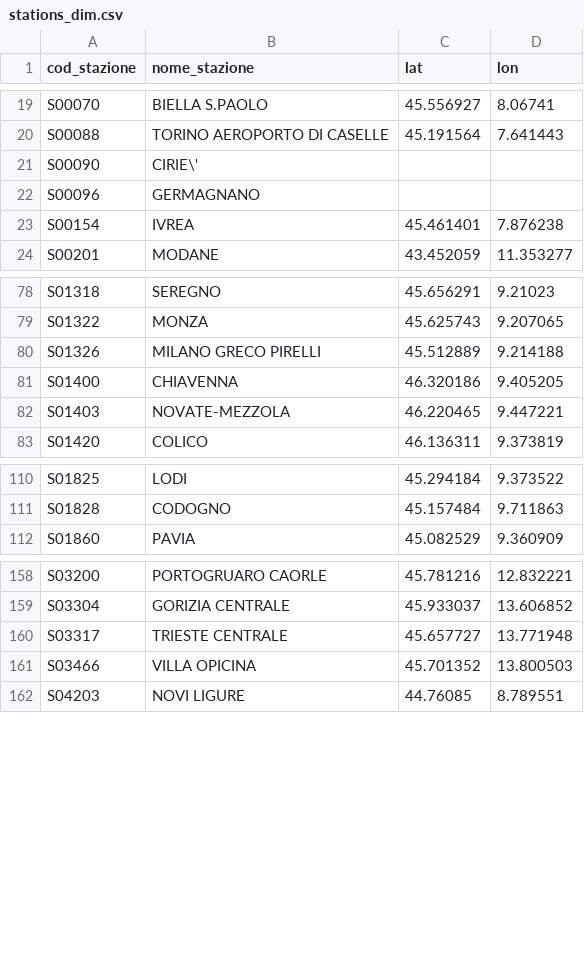
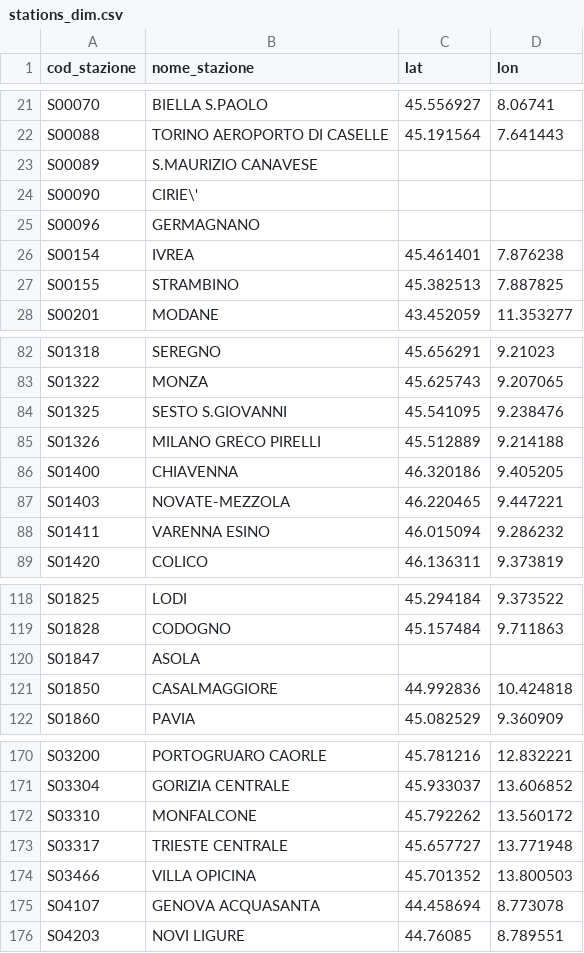
Before and after one commit to DrElegantia/trainstats-dashboard-test, a CSV file: data/gold/stations_dim.csv, drawn as a sheet; only a part is shown, gaps mark what is left out; the diff covers the shown part only.

```diff
--- a/data/gold/stations_dim.csv
+++ b/data/gold/stations_dim.csv
@@ -20,2 +22,3 @@ S00070,BIELLA S.PAOLO,45.556927,8.06741
 S00088,TORINO AEROPORTO DI CASELLE,45.191564,7.641443
+S00089,S.MAURIZIO CANAVESE,,
 S00090,CIRIE\',,
@@ -23,2 +26,3 @@ S00096,GERMAGNANO,,
 S00154,IVREA,45.461401,7.876238
+S00155,STRAMBINO,45.382513,7.887825
 S00201,MODANE,43.452059,11.353277
@@ -79,2 +83,3 @@ S01318,SEREGNO,45.656291,9.21023
 S01322,MONZA,45.625743,9.207065
+S01325,SESTO S.GIOVANNI,45.541095,9.238476
 S01326,MILANO GRECO PIRELLI,45.512889,9.214188
@@ -82,2 +87,3 @@ S01400,CHIAVENNA,46.320186,9.405205
 S01403,NOVATE-MEZZOLA,46.220465,9.447221
+S01411,VARENNA ESINO,46.015094,9.286232
 S01420,COLICO,46.136311,9.373819
@@ -111,2 +119,4 @@ S01825,LODI,45.294184,9.373522
 S01828,CODOGNO,45.157484,9.711863
+S01847,ASOLA,,
+S01850,CASALMAGGIORE,44.992836,10.424818
 S01860,PAVIA,45.082529,9.360909
@@ -159,4 +171,6 @@ S03200,PORTOGRUARO CAORLE,45.781216,12.832221
 S03304,GORIZIA CENTRALE,45.933037,13.606852
+S03310,MONFALCONE,45.792262,13.560172
 S03317,TRIESTE CENTRALE,45.657727,13.771948
 S03466,VILLA OPICINA,45.701352,13.800503
+S04107,GENOVA ACQUASANTA,44.458694,8.773078
 S04203,NOVI LIGURE,44.76085,8.789551
```
Also changed, not shown: 11 added rows and 8 moved rows elsewhere in this file, data/gold/hist_mese_categoria.csv, data/gold/kpi_dettaglio_categoria.csv, 9 other files.
